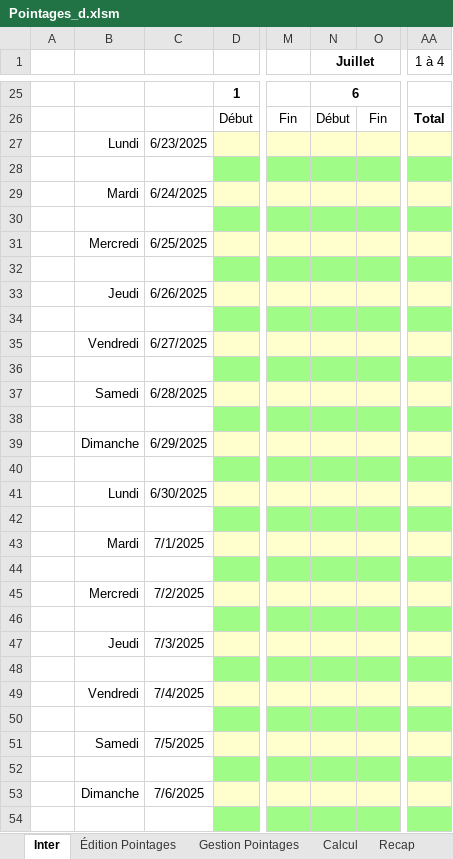
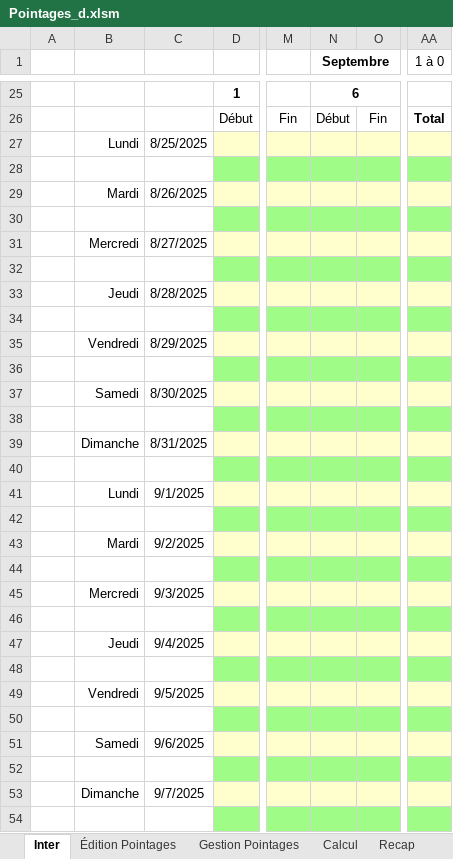
Before and after one commit to avigeilpro/PointagesXL, an Excel workbook: Pointages/Pointages_d.xlsm, sheet Inter, drawn as a sheet; only a part is shown, gaps mark what is left out; values as stored, in another font and other column widths than the file's, no borders; charts and pictures not drawn; the diff covers the shown part only; the diff names each change by its address in the sheet, - before the commit and + after, or states it on an @@ line.

```diff
--- a/Pointages/Pointages_d.xlsm (sheet Inter)
+++ b/Pointages/Pointages_d.xlsm (sheet Inter)
-N1: Juillet
+N1: Septembre
-AA1: 1 à 4
+AA1: 1 à 0
-C27: 6/23/2025
+C27: 8/25/2025
-C29: 6/24/2025
+C29: 8/26/2025
-C31: 6/25/2025
+C31: 8/27/2025
-C33: 6/26/2025
+C33: 8/28/2025
-C35: 6/27/2025
+C35: 8/29/2025
-C37: 6/28/2025
+C37: 8/30/2025
-C39: 6/29/2025
+C39: 8/31/2025
-C41: 6/30/2025
+C41: 9/1/2025
-C43: 7/1/2025
+C43: 9/2/2025
-C45: 7/2/2025
+C45: 9/3/2025
-C47: 7/3/2025
+C47: 9/4/2025
-C49: 7/4/2025
+C49: 9/5/2025
-C51: 7/5/2025
+C51: 9/6/2025
-C53: 7/6/2025
+C53: 9/7/2025
```
Also changed, not shown: 6 added rows, 6 removed rows, 17 edited cells and cell formats elsewhere in this sheet, sheet Recap, hidden cells, charts or pictures, Amb/Pointages_d.xlsm.
